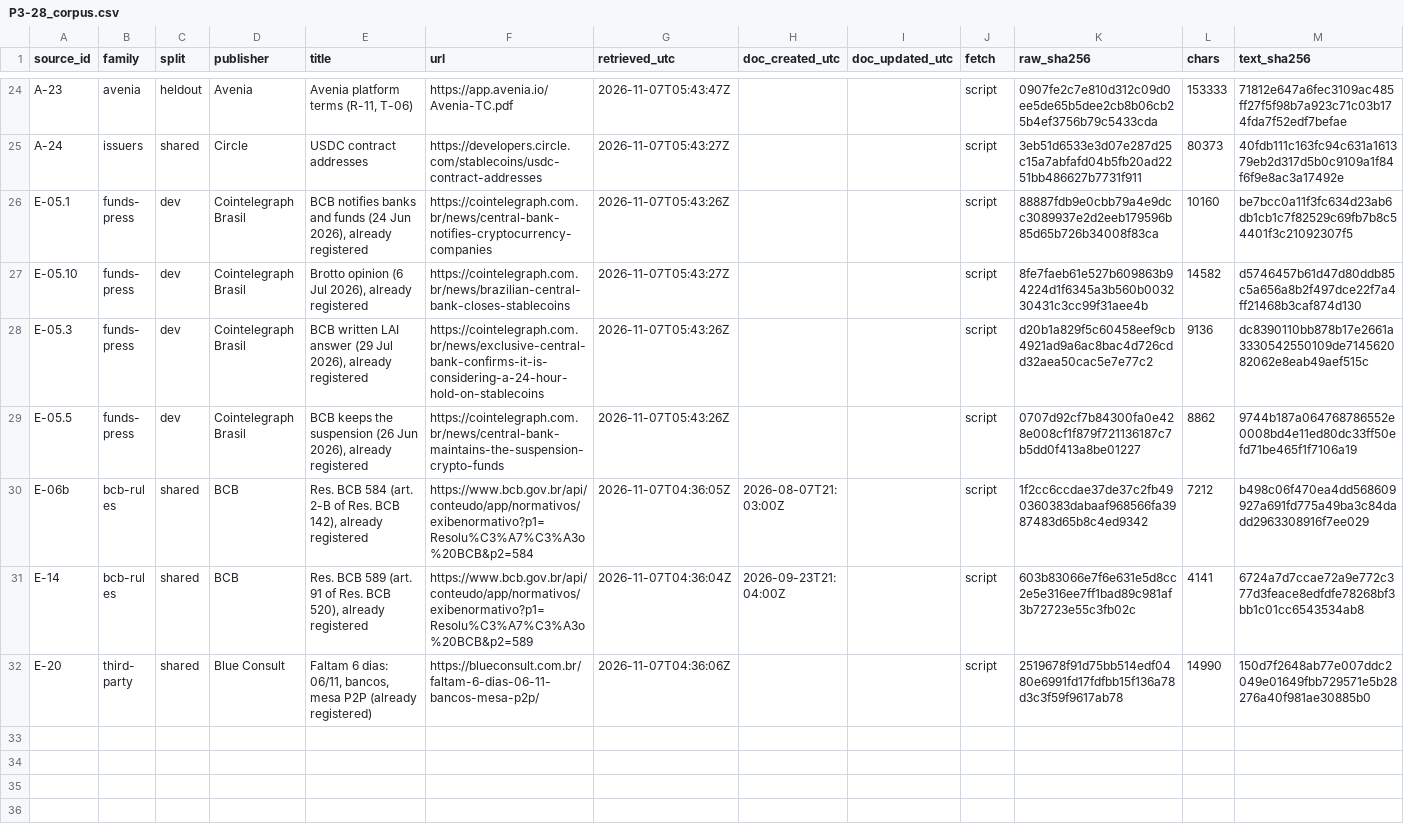
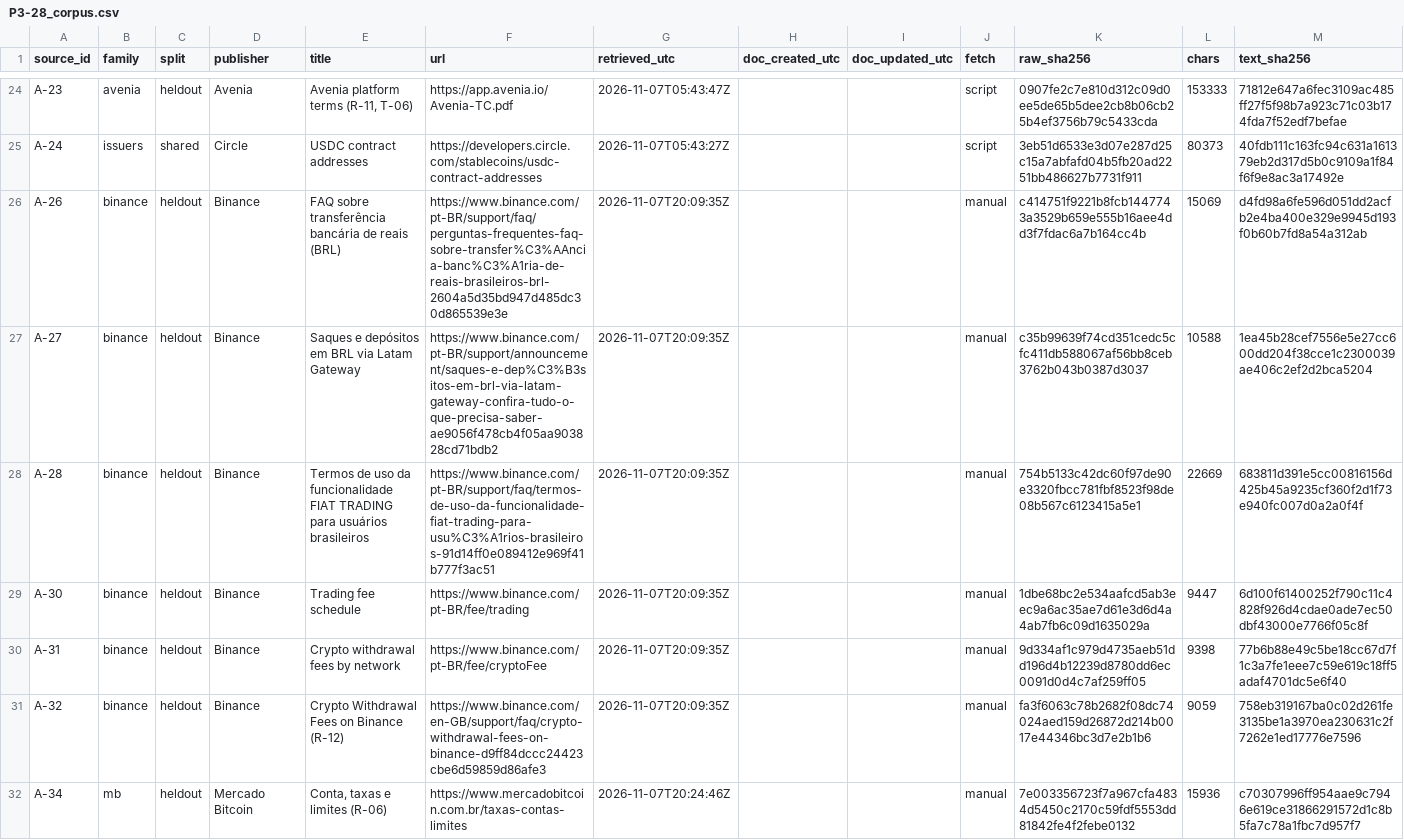
Before and after one commit to out-of-sample/7-datathon-fgv-eesp, a CSV file: results/tables/P3-28_corpus.csv, drawn as a sheet; only a part is shown, gaps mark what is left out; the shorter side is filled out with more unchanged rows; the diff covers the shown part only.

```diff
--- a/results/tables/P3-28_corpus.csv
+++ b/results/tables/P3-28_corpus.csv
@@ -25 +25,8 @@ A-23,avenia,heldout,Avenia,"Avenia platform terms (R-11, T-06)",https://app.aven
 A-24,issuers,shared,Circle,USDC contract addresses,https://developers.circle.com/stablecoins/usdc-contract-addresses,2026-11-07T05:43:27Z,,,script,3eb51d6533e3d07e287d25c15a7abfafd04b5fb20ad2251bb486627b7731f911,80373,40fdb111c163fc94c631a161379eb2d317d5b0c9109a1f84f6f9e8ac3a17492e
+A-26,binance,heldout,Binance,FAQ sobre transferência bancária de reais (BRL),https://www.binance.com/pt-BR/support/faq/perguntas-frequentes-faq-sobre-transfer%C3%AAncia-banc%C3%A1ria-de-reais-brasileiros-brl-2604a5d35bd947d485dc30d865539e3e,2026-11-07T20:09:35Z,,,manual,c414751f9221b8fcb1447743a3529b659e555b16aee4dd3f7fdac6a7b164cc4b,15069,d4fd98a6fe596d051dd2acfb2e4ba400e329e9945d193f0b60b7fd8a54a312ab
+A-27,binance,heldout,Binance,Saques e depósitos em BRL via Latam Gateway,https://www.binance.com/pt-BR/support/announcement/saques-e-dep%C3%B3sitos-em-brl-via-latam-gateway-confira-tudo-o-que-precisa-saber-ae9056f478cb4f05aa903828cd71bdb2,2026-11-07T20:09:35Z,,,manual,c35b99639f74cd351cedc5cfc411db588067af56bb8ceb3762b043b0387d3037,10588,1ea45b28cef7556e5e27cc600dd204f38cce1c2300039ae406c2ef2d2bca5204
+A-28,binance,heldout,Binance,Termos de uso da funcionalidade FIAT TRADING para usuários brasileiros,https://www.binance.com/pt-BR/support/faq/termos-de-uso-da-funcionalidade-fiat-trading-para-usu%C3%A1rios-brasileiros-91d14ff0e089412e969f41b777f3ac51,2026-11-07T20:09:35Z,,,manual,754b5133c42dc60f97de90e3320fbcc781fbf8523f98de08b567c6123415a5e1,22669,683811d391e5cc00816156d425b45a9235cf360f2d1f73e940fc007d0a2a0f4f
+A-30,binance,heldout,Binance,Trading fee schedule,https://www.binance.com/pt-BR/fee/trading,2026-11-07T20:09:35Z,,,manual,1dbe68bc2e534aafcd5ab3eec9a6ac35ae7d61e3d6d4a4ab7fb6c09d1635029a,9447,6d100f61400252f790c11c4828f926d4cdae0ade7ec50dbf43000e7766f05c8f
+A-31,binance,heldout,Binance,Crypto withdrawal fees by network,https://www.binance.com/pt-BR/fee/cryptoFee,2026-11-07T20:09:35Z,,,manual,9d334af1c979d4735aeb51dd196d4b12239d8780dd6ec0091d0d4c7af259ff05,9398,77b6b88e49c5be18cc67d7f1c3a7fe1eee7c59e619c18ff5adaf4701dc5e6f40
+A-32,binance,heldout,Binance,Crypto Withdrawal Fees on Binance (R-12),https://www.binance.com/en-GB/support/faq/crypto-withdrawal-fees-on-binance-d9ff84dccc24423cbe6d59859d86afe3,2026-11-07T20:09:35Z,,,manual,fa3f6063c78b2682f08dc74024aed159d26872d214b0017e44346bc3d7e2b1b6,9059,758eb319167ba0c02d261fe3135be1a3970ea230631c2f7262e1ed17776e7596
+A-34,mb,heldout,Mercado Bitcoin,"Conta, taxas e limites (R-06)",https://www.mercadobitcoin.com.br/taxas-contas-limites,2026-11-07T20:24:46Z,,,manual,7e003356723f7a967cfa4834d5450c2170c59fdf5553dd81842fe4f2febe0132,15936,c70307996ff954aae9c7946e619ce31866291572d1c8b5fa7c78a1fbc7d957f7
```
Also changed, not shown: 7 added rows elsewhere in this file, data/raw/p3_28/manual/urls.csv, results/tables/P3-28_sources.csv, 2 other files.
